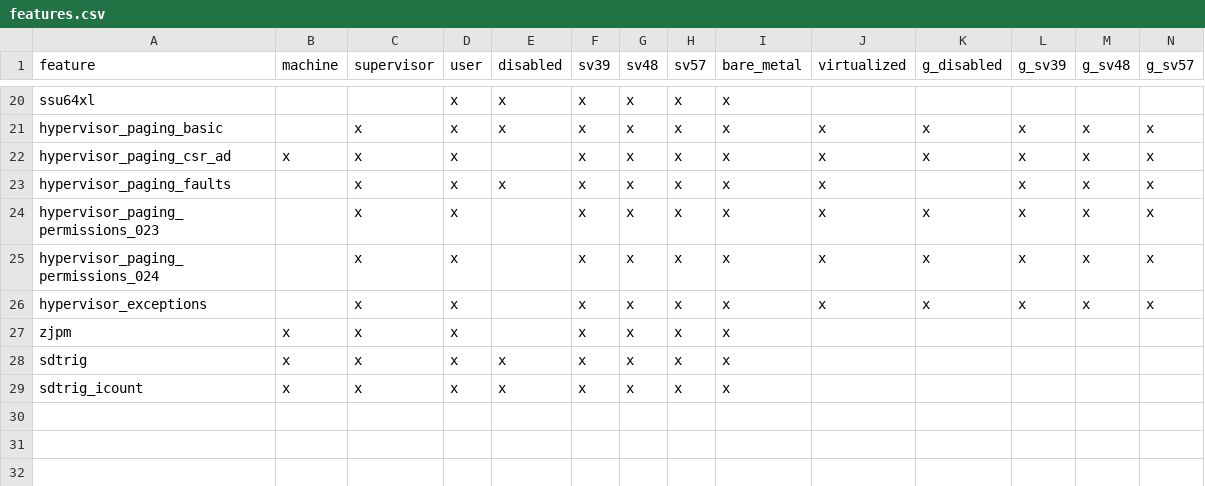
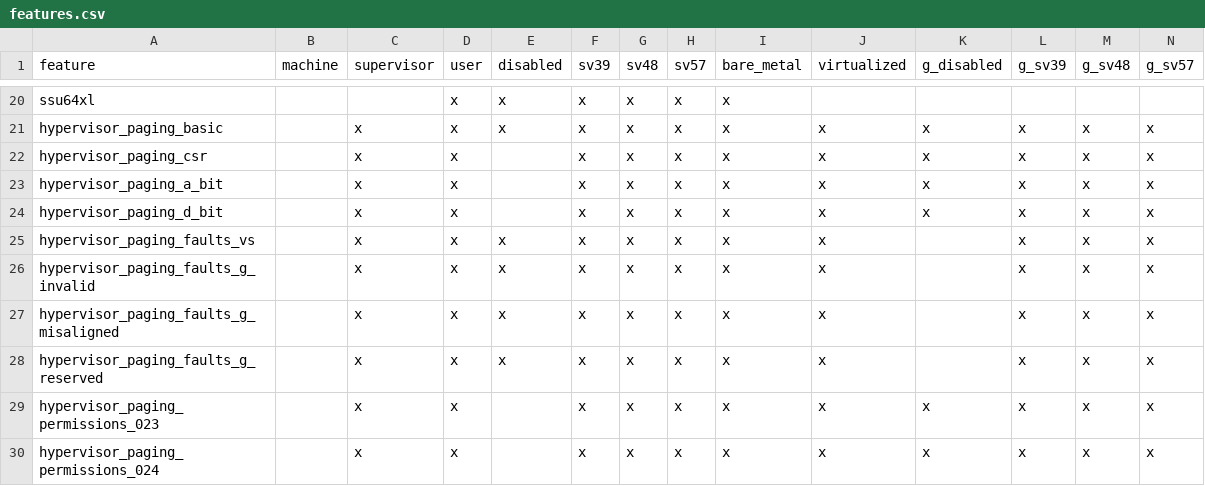
Before and after one commit to nadime15/riescue, a CSV file: tp_gen/features.csv, drawn as a sheet; only a part is shown, gaps mark what is left out; the shorter side is filled out with more unchanged rows; addresses are those after the commit; rows hold the shown columns only; the diff names each change by its address in the sheet, - before the commit and + after, or states it on an @@ line.

Commit message:
Use real coretp plan names for hypervisor features in features.csv

```diff
--- a/tp_gen/features.csv
+++ b/tp_gen/features.csv
-A22 (feature): hypervisor_paging_csr_ad
+A22 (feature): hypervisor_paging_csr
-B22 (machine): x
+B22 (machine): (empty)
+row 23: hypervisor_paging_a_bit |  | x | x |  | x | x | x | x | x | x | x | x | x
+row 24: hypervisor_paging_d_bit |  | x | x |  | x | x | x | x | x | x | x | x | x
-A25 (feature): hypervisor_paging_faults
+A25 (feature): hypervisor_paging_faults_vs
+row 26: hypervisor_paging_faults_g_invalid |  | x | x | x | x | x | x | x | x |  | x | x | x
+row 27: hypervisor_paging_faults_g_misaligned |  | x | x | x | x | x | x | x | x |  | x | x | x
+row 28: hypervisor_paging_faults_g_reserved |  | x | x | x | x | x | x | x | x |  | x | x | x
```
